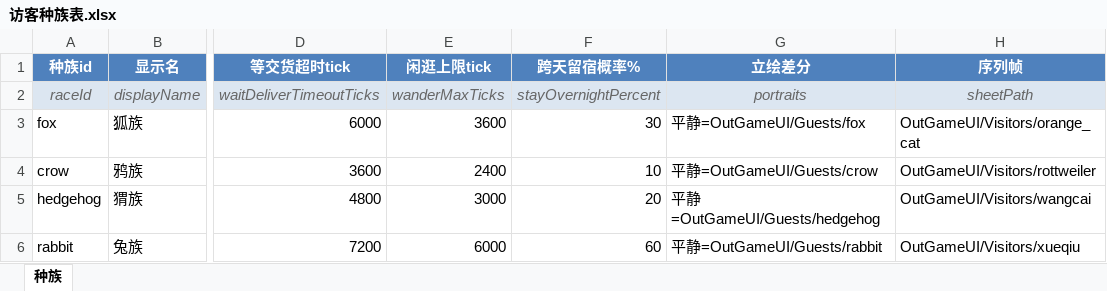
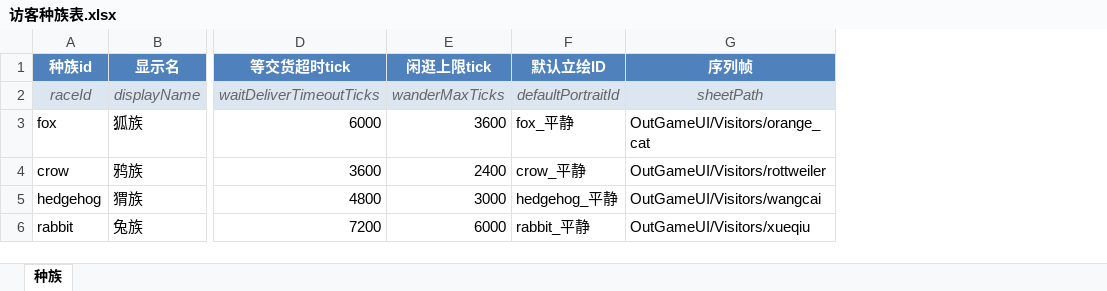
Before and after one commit to CsOHQAQ/2026MasterHouse, an Excel workbook: Excel/访客种族表.xlsx, sheet 种族, drawn as a sheet; only a part is shown, gaps mark what is left out; values as stored, in another font and other column widths than the file's, no borders; removed rows and columns are numbered as before the commit, all else as after; the diff names each change by its address in the sheet, - before the commit and + after, or states it on an @@ line.

```diff
--- a/Excel/访客种族表.xlsx (sheet 种族)
+++ b/Excel/访客种族表.xlsx (sheet 种族)
-column F (跨天留宿概率%), rows 2-6: stayOvernightPercent | 30 | 10 | 20 | 60
-column G (立绘差分), rows 2-6: portraits | 平静=OutGameUI/Guests/fox | 平静=OutGameUI/Guests/crow | 平静=OutGameUI/Guests/hedgehog | 平静=OutGameUI/Guests/rabbit
+column F (默认立绘ID), rows 2-6: defaultPortraitId | fox_平静 | crow_平静 | hedgehog_平静 | rabbit_平静
```
Also changed, not shown: Excel/对话表.xlsx, 42 other files.
